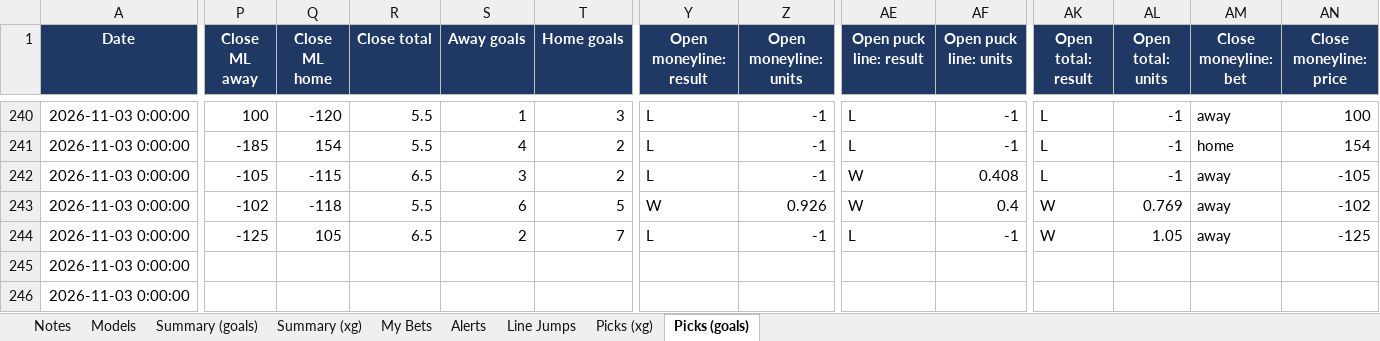
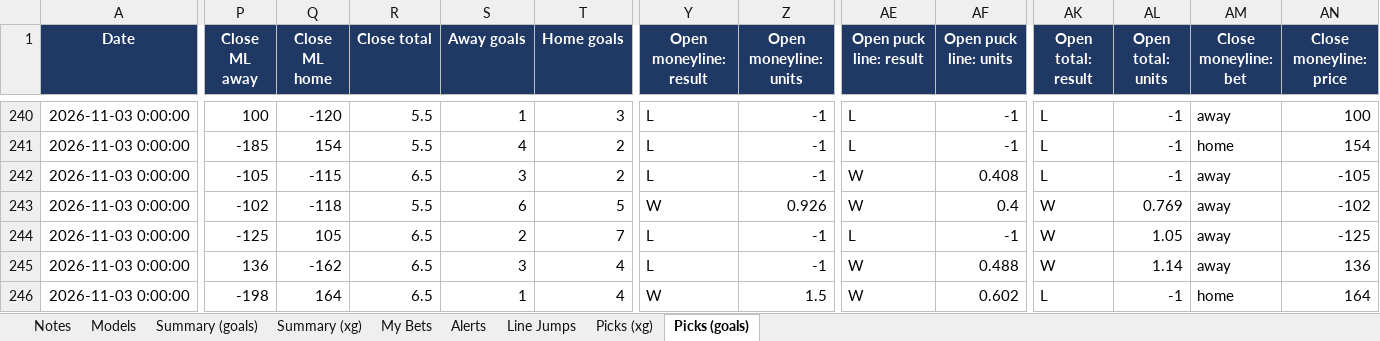
Before and after one commit to JeffreyD24/nhl-mixed-model, an Excel workbook: NHL_Live_Tracker.xlsx, sheet Picks (goals), drawn as a sheet; only a part is shown, gaps mark what is left out; values as stored, in another font and other column widths than the file's, no borders; the diff covers the shown part only; the diff names each change by its address in the sheet, - before the commit and + after, or states it on an @@ line.

```diff
--- a/NHL_Live_Tracker.xlsx (sheet Picks (goals))
+++ b/NHL_Live_Tracker.xlsx (sheet Picks (goals))
-P245 (Close ML away): (empty)
+P245 (Close ML away): 136
-Q245 (Close ML home): (empty)
+Q245 (Close ML home): -162
-R245:R246 (Close total): (empty)
+R245:R246 (Close total): 6.5
-S245 (Away goals): (empty)
+S245 (Away goals): 3
-T245:T246 (Home goals): (empty)
+T245:T246 (Home goals): 4
-Y245 (Open moneyline: result): (empty)
+Y245 (Open moneyline: result): L
-Z245 (Open moneyline: units): (empty)
+Z245 (Open moneyline: units): -1
-AE245:AE246 (Open puck line: result): (empty)
+AE245:AE246 (Open puck line: result): W
-AF245 (Open puck line: units): (empty)
+AF245 (Open puck line: units): 0.488
-AK245 (Open total: result): (empty)
+AK245 (Open total: result): W
-AL245 (Open total: units): (empty)
+AL245 (Open total: units): 1.14
-AM245 (Close moneyline: bet): (empty)
+AM245 (Close moneyline: bet): away
-AN245 (Close moneyline: price): (empty)
+AN245 (Close moneyline: price): 136
-P246 (Close ML away): (empty)
+P246 (Close ML away): -198
-Q246 (Close ML home): (empty)
+Q246 (Close ML home): 164
-S246 (Away goals): (empty)
+S246 (Away goals): 1
-Y246 (Open moneyline: result): (empty)
+Y246 (Open moneyline: result): W
-Z246 (Open moneyline: units): (empty)
+Z246 (Open moneyline: units): 1.5
-AF246 (Open puck line: units): (empty)
+AF246 (Open puck line: units): 0.602
-AK246 (Open total: result): (empty)
+AK246 (Open total: result): L
-AL246 (Open total: units): (empty)
+AL246 (Open total: units): -1
-AM246 (Close moneyline: bet): (empty)
+AM246 (Close moneyline: bet): home
-AN246 (Close moneyline: price): (empty)
+AN246 (Close moneyline: price): 164
```
Also changed, not shown: 11 added rows and 58 edited cells elsewhere in this sheet, sheet Picks (xg), sheet Summary (xg), sheet Summary (goals), sheet Notes, sheet Models, sheet Alerts, 2 more sheets, 31 other files.
